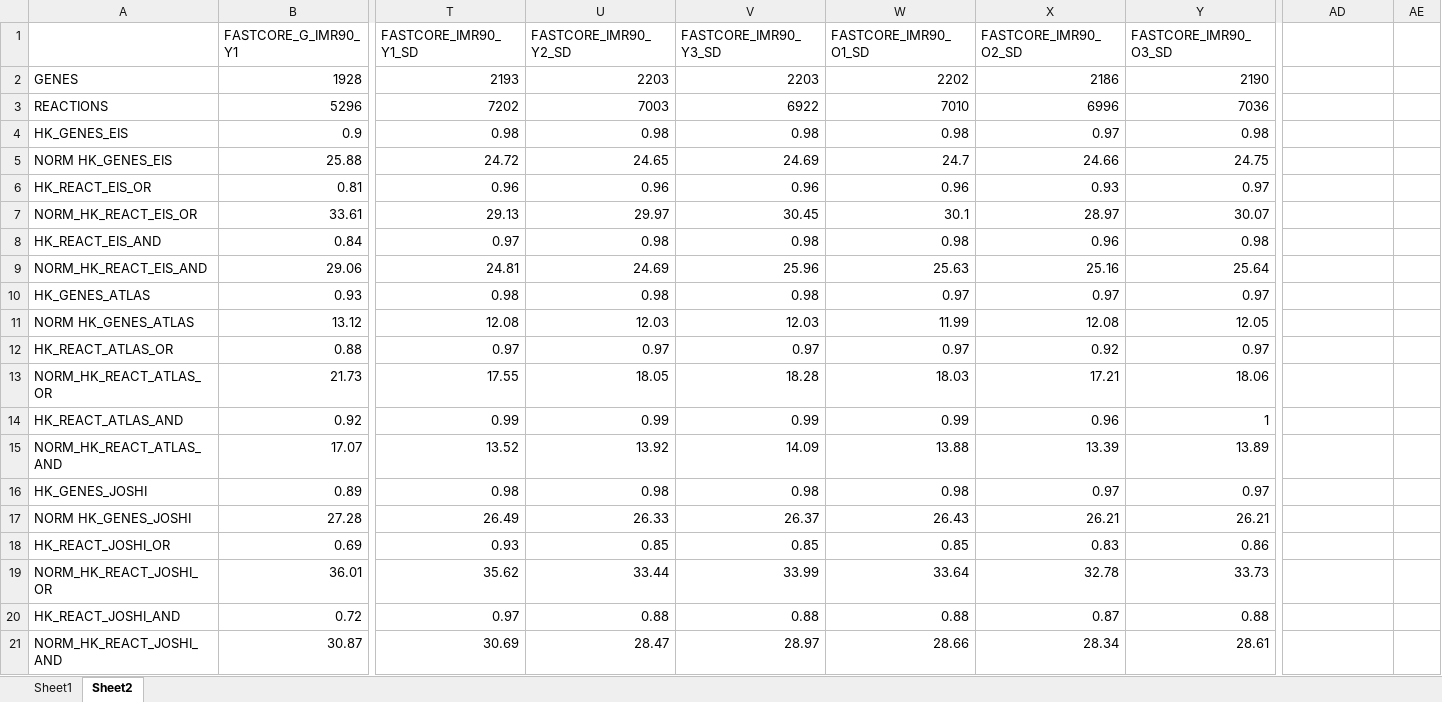
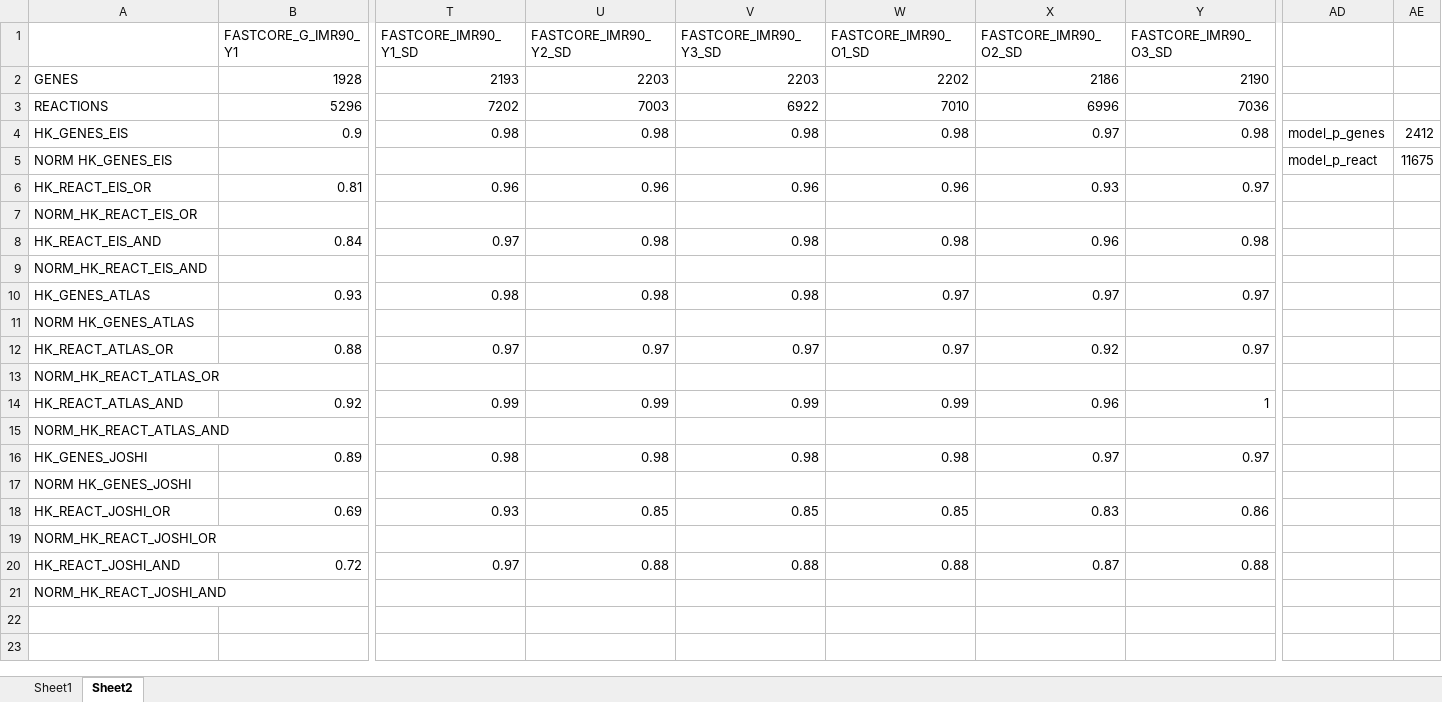
Before and after one commit to pablots98/Internship, an Excel workbook: Thresholding/Context-Specific model/Final_results.xlsx, sheet Sheet2, drawn as a sheet; only a part is shown, gaps mark what is left out; values as stored, in another font and other column widths than the file's, no borders; removed rows and columns are numbered as before the commit, all else as after; rows hold the shown columns only; the diff names each change by its address in the sheet, - before the commit and + after, or states it on an @@ line.

```diff
--- a/Thresholding/Context-Specific model/Final_results.xlsx (sheet Sheet2)
+++ b/Thresholding/Context-Specific model/Final_results.xlsx (sheet Sheet2)
-AD4: (empty)
+AD4: model_p_genes
-AE4: (empty)
+AE4: 2412
-row 5: NORM HK_GENES_EIS | 25.88 | 24.72 | 24.65 | 24.69 | 24.7 | 24.66 | 24.75
+row 5: NORM HK_GENES_EIS |  |  |  |  |  |  |  | model_p_react | 11675
-row 7: NORM_HK_REACT_EIS_OR | 33.61 | 29.13 | 29.97 | 30.45 | 30.1 | 28.97 | 30.07
+row 7: NORM_HK_REACT_EIS_OR
-row 9: NORM_HK_REACT_EIS_AND | 29.06 | 24.81 | 24.69 | 25.96 | 25.63 | 25.16 | 25.64
+row 9: NORM_HK_REACT_EIS_AND
-row 11: NORM HK_GENES_ATLAS | 13.12 | 12.08 | 12.03 | 12.03 | 11.99 | 12.08 | 12.05
+row 11: NORM HK_GENES_ATLAS
-row 13: NORM_HK_REACT_ATLAS_OR | 21.73 | 17.55 | 18.05 | 18.28 | 18.03 | 17.21 | 18.06
+row 13: NORM_HK_REACT_ATLAS_OR
-row 15: NORM_HK_REACT_ATLAS_AND | 17.07 | 13.52 | 13.92 | 14.09 | 13.88 | 13.39 | 13.89
+row 15: NORM_HK_REACT_ATLAS_AND
-row 17: NORM HK_GENES_JOSHI | 27.28 | 26.49 | 26.33 | 26.37 | 26.43 | 26.21 | 26.21
+row 17: NORM HK_GENES_JOSHI
-row 19: NORM_HK_REACT_JOSHI_OR | 36.01 | 35.62 | 33.44 | 33.99 | 33.64 | 32.78 | 33.73
+row 19: NORM_HK_REACT_JOSHI_OR
-row 21: NORM_HK_REACT_JOSHI_AND | 30.87 | 30.69 | 28.47 | 28.97 | 28.66 | 28.34 | 28.61
+row 21: NORM_HK_REACT_JOSHI_AND
```
Also changed, not shown: sheet Sheet1, 31 other files.
